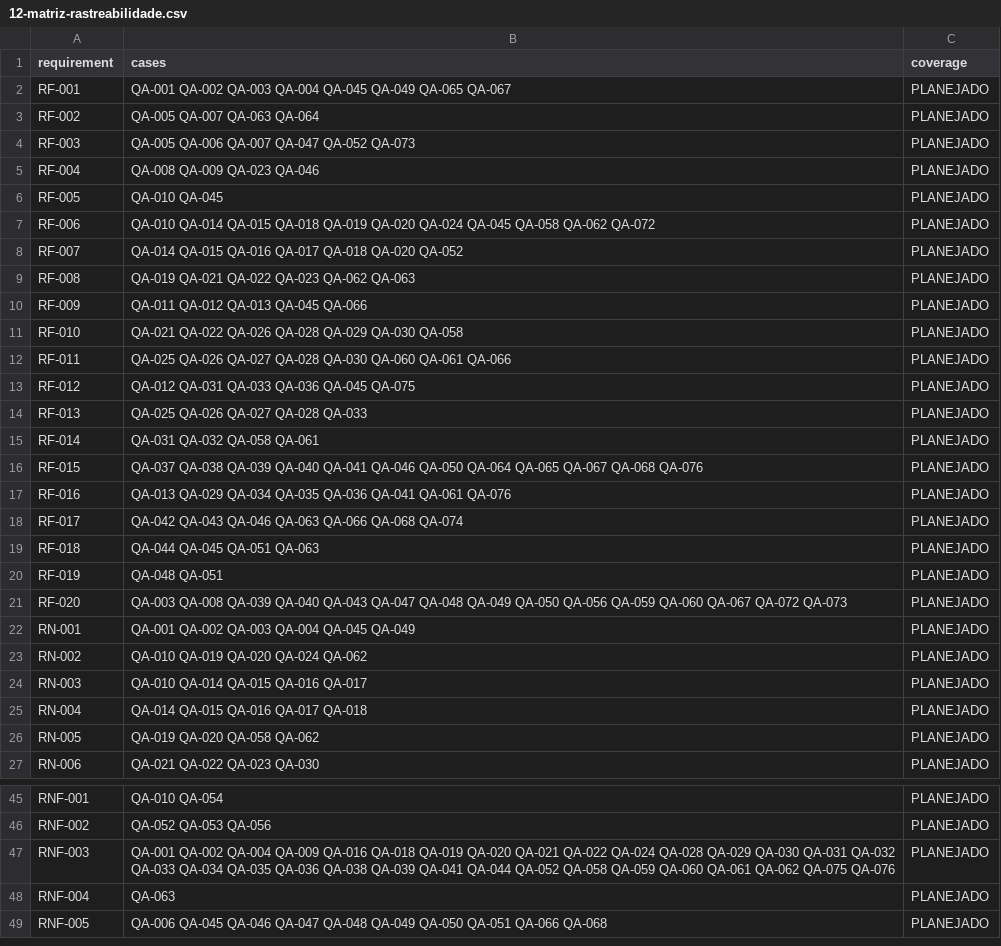
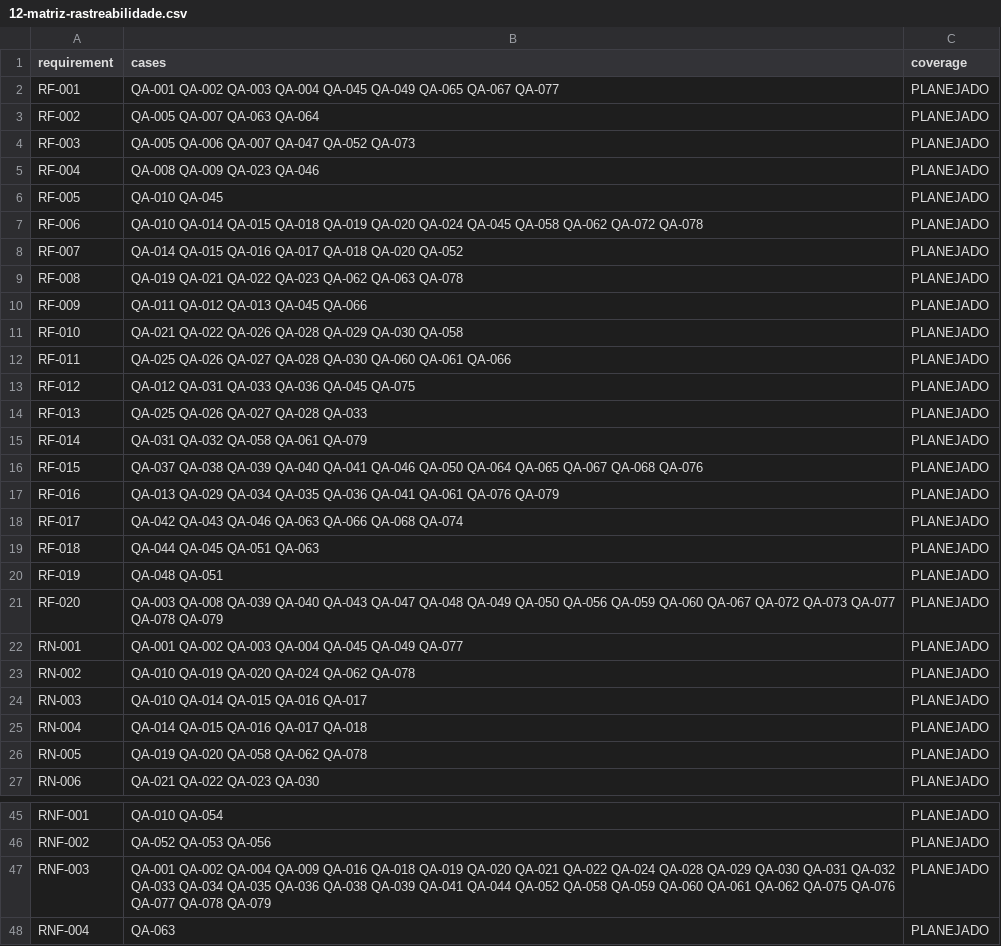
Before and after one commit to agiovannamendes/devicepulse, a CSV file: docs/qa/12-matriz-rastreabilidade.csv, drawn as a sheet; only a part is shown, gaps mark what is left out; the shorter side is filled out with more unchanged rows; the diff covers the shown part only.

Commit message:
docs(qa): inclui falhas de persistencia e cobertura integral EX-01..EX-27

```diff
--- a/docs/qa/12-matriz-rastreabilidade.csv
+++ b/docs/qa/12-matriz-rastreabilidade.csv
@@ -1,3 +1,3 @@
 "requirement","cases","coverage"
-"RF-001","QA-001 QA-002 QA-003 QA-004 QA-045 QA-049 QA-065 QA-067","PLANEJADO"
+"RF-001","QA-001 QA-002 QA-003 QA-004 QA-045 QA-049 QA-065 QA-067 QA-077","PLANEJADO"
 "RF-002","QA-005 QA-007 QA-063 QA-064","PLANEJADO"
@@ -6,5 +6,5 @@
 "RF-005","QA-010 QA-045","PLANEJADO"
-"RF-006","QA-010 QA-014 QA-015 QA-018 QA-019 QA-020 QA-024 QA-045 QA-058 QA-062 QA-072","PLANEJADO"
+"RF-006","QA-010 QA-014 QA-015 QA-018 QA-019 QA-020 QA-024 QA-045 QA-058 QA-062 QA-072 QA-078","PLANEJADO"
 "RF-007","QA-014 QA-015 QA-016 QA-017 QA-018 QA-020 QA-052","PLANEJADO"
-"RF-008","QA-019 QA-021 QA-022 QA-023 QA-062 QA-063","PLANEJADO"
+"RF-008","QA-019 QA-021 QA-022 QA-023 QA-062 QA-063 QA-078","PLANEJADO"
 "RF-009","QA-011 QA-012 QA-013 QA-045 QA-066","PLANEJADO"
@@ -14,5 +14,5 @@
 "RF-013","QA-025 QA-026 QA-027 QA-028 QA-033","PLANEJADO"
-"RF-014","QA-031 QA-032 QA-058 QA-061","PLANEJADO"
+"RF-014","QA-031 QA-032 QA-058 QA-061 QA-079","PLANEJADO"
 "RF-015","QA-037 QA-038 QA-039 QA-040 QA-041 QA-046 QA-050 QA-064 QA-065 QA-067 QA-068 QA-076","PLANEJADO"
-"RF-016","QA-013 QA-029 QA-034 QA-035 QA-036 QA-041 QA-061 QA-076","PLANEJADO"
+"RF-016","QA-013 QA-029 QA-034 QA-035 QA-036 QA-041 QA-061 QA-076 QA-079","PLANEJADO"
 "RF-017","QA-042 QA-043 QA-046 QA-063 QA-066 QA-068 QA-074","PLANEJADO"
@@ -20,8 +20,8 @@
 "RF-019","QA-048 QA-051","PLANEJADO"
-"RF-020","QA-003 QA-008 QA-039 QA-040 QA-043 QA-047 QA-048 QA-049 QA-050 QA-056 QA-059 QA-060 QA-067 QA-072 QA-073","PLANEJADO"
-"RN-001","QA-001 QA-002 QA-003 QA-004 QA-045 QA-049","PLANEJADO"
-"RN-002","QA-010 QA-019 QA-020 QA-024 QA-062","PLANEJADO"
+"RF-020","QA-003 QA-008 QA-039 QA-040 QA-043 QA-047 QA-048 QA-049 QA-050 QA-056 QA-059 QA-060 QA-067 QA-072 QA-073 QA-077 QA-078 QA-079","PLANEJADO"
+"RN-001","QA-001 QA-002 QA-003 QA-004 QA-045 QA-049 QA-077","PLANEJADO"
+"RN-002","QA-010 QA-019 QA-020 QA-024 QA-062 QA-078","PLANEJADO"
 "RN-003","QA-010 QA-014 QA-015 QA-016 QA-017","PLANEJADO"
 "RN-004","QA-014 QA-015 QA-016 QA-017 QA-018","PLANEJADO"
-"RN-005","QA-019 QA-020 QA-058 QA-062","PLANEJADO"
+"RN-005","QA-019 QA-020 QA-058 QA-062 QA-078","PLANEJADO"
 "RN-006","QA-021 QA-022 QA-023 QA-030","PLANEJADO"
@@ -46,3 +46,3 @@
 "RNF-002","QA-052 QA-053 QA-056","PLANEJADO"
-"RNF-003","QA-001 QA-002 QA-004 QA-009 QA-016 QA-018 QA-019 QA-020 QA-021 QA-022 QA-024 QA-028 QA-029 QA-030 QA-031 QA-032 QA-033 QA-034 QA-035 QA-036 QA-038 QA-039 QA-041 QA-044 QA-052 QA-058 QA-059 QA-060 QA-061 QA-062 QA-075 QA-076","PLANEJADO"
+"RNF-003","QA-001 QA-002 QA-004 QA-009 QA-016 QA-018 QA-019 QA-020 QA-021 QA-022 QA-024 QA-028 QA-029 QA-030 QA-031 QA-032 QA-033 QA-034 QA-035 QA-036 QA-038 QA-039 QA-041 QA-044 QA-052 QA-058 QA-059 QA-060 QA-061 QA-062 QA-075 QA-076 QA-077 QA-078 QA-079","PLANEJADO"
 "RNF-004","QA-063","PLANEJADO"
```
Also changed, not shown: 2 edited cells elsewhere in this file.
